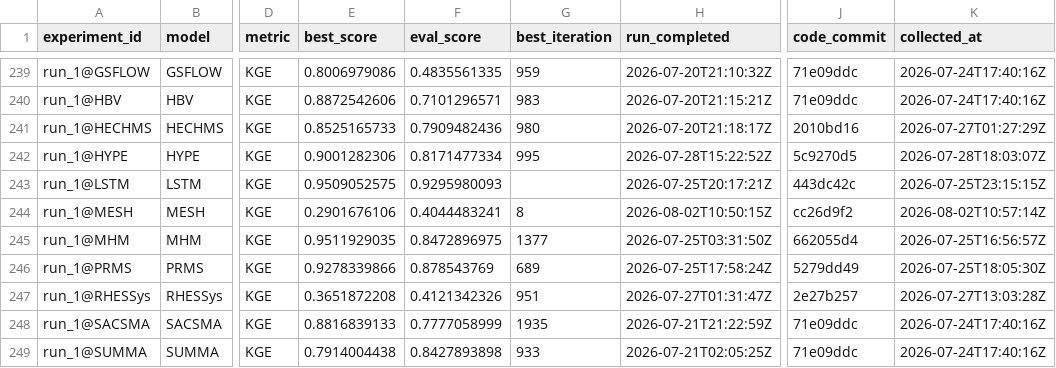
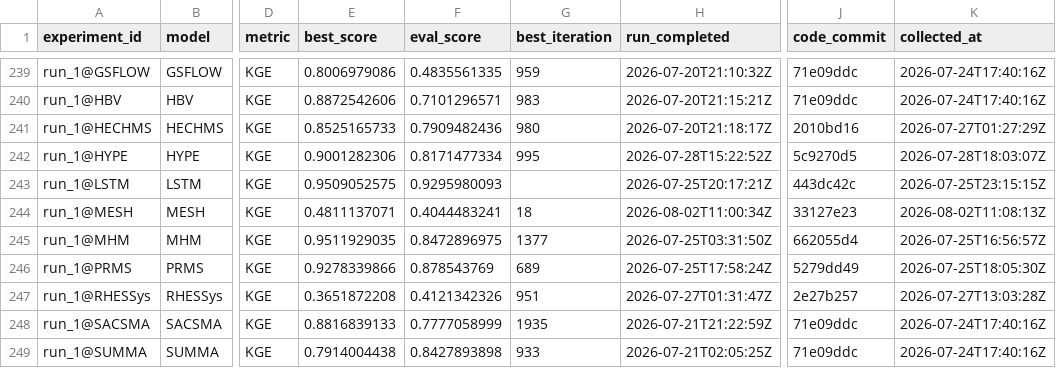
Before and after one commit to DarriEy/SYMFLUENCE, a CSV file: examples/paper_case_studies/repro_status/metrics_wsl.csv, drawn as a sheet; only a part is shown, gaps mark what is left out; the diff names each change by its address in the sheet, - before the commit and + after, or states it on an @@ line.

```diff
--- a/examples/paper_case_studies/repro_status/metrics_wsl.csv
+++ b/examples/paper_case_studies/repro_status/metrics_wsl.csv
-E244 (best_score): 0.2901676106
+E244 (best_score): 0.4811137071
-G244 (best_iteration): 8
+G244 (best_iteration): 18
-H244 (run_completed): 2026-08-02T10:50:15Z
+H244 (run_completed): 2026-08-02T11:00:34Z
-J244 (code_commit): cc26d9f2
+J244 (code_commit): 33127e23
-K244 (collected_at): 2026-08-02T10:57:14Z
+K244 (collected_at): 2026-08-02T11:08:13Z
```
Also changed, not shown: examples/paper_case_studies/repro_status/comparison.csv.
